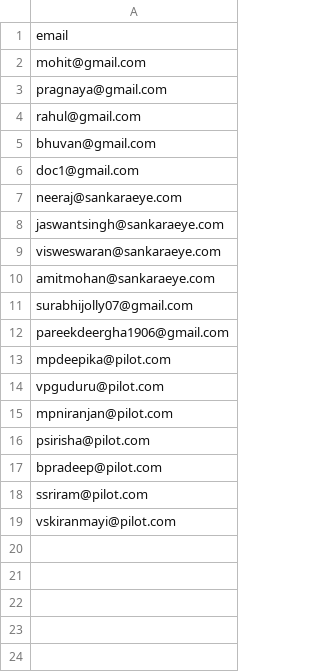
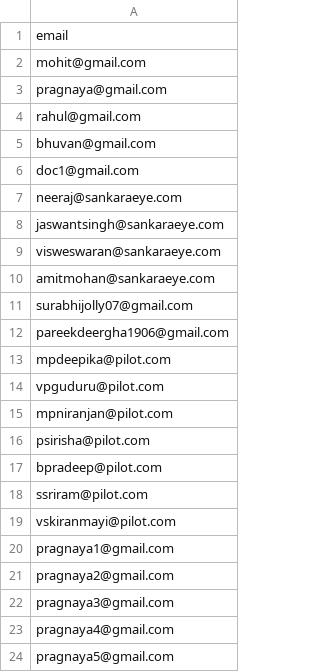
Before and after one commit to Rash-598/cataract-doc-study, a CSV file: cataract_doc_study/data/doctor.csv, drawn as a sheet.

```diff
--- a/cataract_doc_study/data/doctor.csv
+++ b/cataract_doc_study/data/doctor.csv
@@ -19 +19,6 @@ ssriram@pilot.com
 vskiranmayi@pilot.com
+pragnaya1@gmail.com
+pragnaya2@gmail.com
+pragnaya3@gmail.com
+pragnaya4@gmail.com
+pragnaya5@gmail.com
```
Also changed, not shown: 11 other files.
